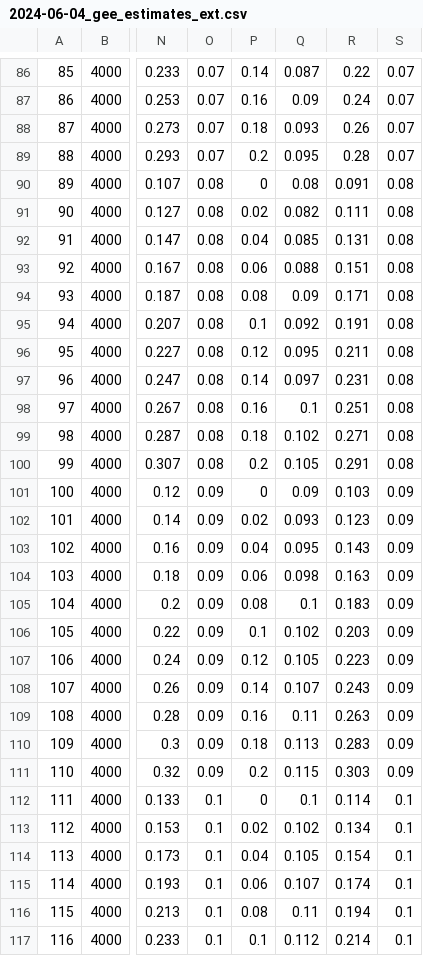
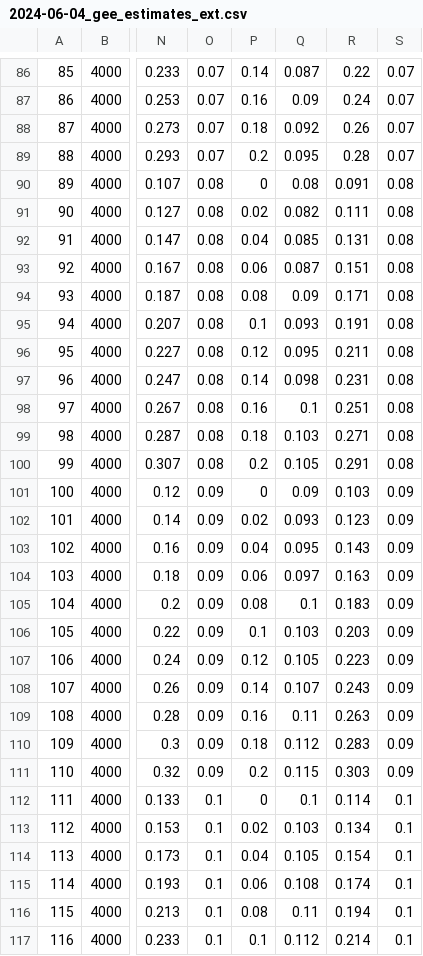
Before and after one commit to josefinabernardo/covAC-simulation-study-2024, a CSV file: 2024-06-04_gee_estimates_ext.csv, drawn as a sheet; only a part is shown, gaps mark what is left out; the diff covers the shown part only; the diff names each change by its address in the sheet, - before the commit and + after, or states it on an @@ line.

```diff
--- a/2024-06-04_gee_estimates_ext.csv
+++ b/2024-06-04_gee_estimates_ext.csv
-Q88: 0.093
+Q88: 0.092
-Q93: 0.088
+Q93: 0.087
-Q95: 0.092
+Q95: 0.093
-Q97: 0.097
+Q97: 0.098
-Q99: 0.102
+Q99: 0.103
-Q104: 0.098
+Q104: 0.097
-Q106: 0.102
+Q106: 0.103
-Q110: 0.113
+Q110: 0.112
-Q113: 0.102
+Q113: 0.103
-Q115: 0.107
+Q115: 0.108
```
Also changed, not shown: 19 edited cells elsewhere in this file, 2024-06-04_gee_power_ext.csv, 2024-06-04_mx_estimates_ext.csv, 3 other files.
